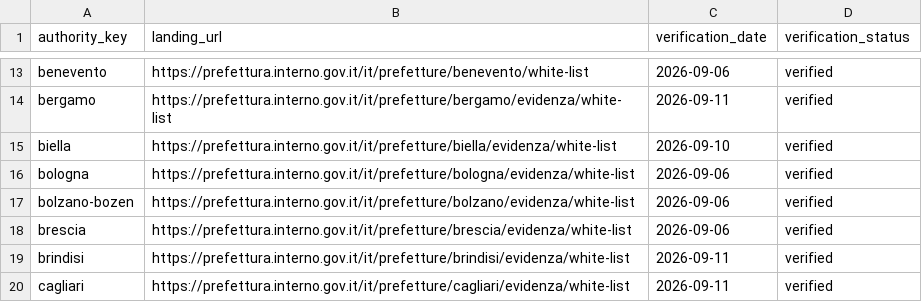
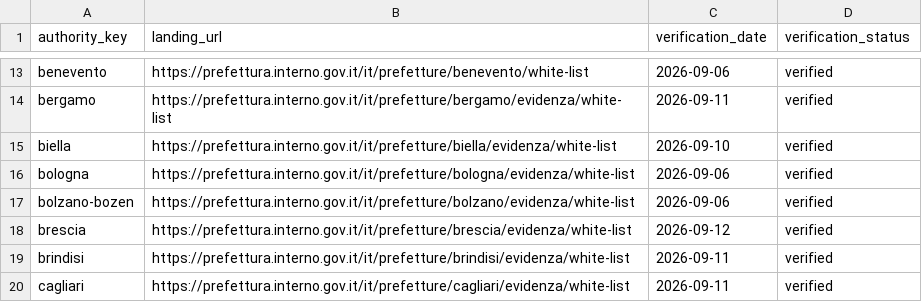
Before and after one commit to colazeta/italian-anti-mafia-whitelist, a CSV file: data/source_registry/verified_primary_pages.csv, drawn as a sheet; only a part is shown, gaps mark what is left out.

```diff
--- a/data/source_registry/verified_primary_pages.csv
+++ b/data/source_registry/verified_primary_pages.csv
@@ -17,3 +17,3 @@ bologna,https://prefettura.interno.gov.it/it/prefetture/bologna/evidenza/white-l
 bolzano-bozen,https://prefettura.interno.gov.it/it/prefetture/bolzano/evidenza/white-list,2026-09-06,verified
-brescia,https://prefettura.interno.gov.it/it/prefetture/brescia/evidenza/white-list,2026-09-06,verified
+brescia,https://prefettura.interno.gov.it/it/prefetture/brescia/evidenza/white-list,2026-09-12,verified
 brindisi,https://prefettura.interno.gov.it/it/prefetture/brindisi/evidenza/white-list,2026-09-11,verified
```
Also changed, not shown: data/source_registry/source_series_inventory.csv, 8 other files.
